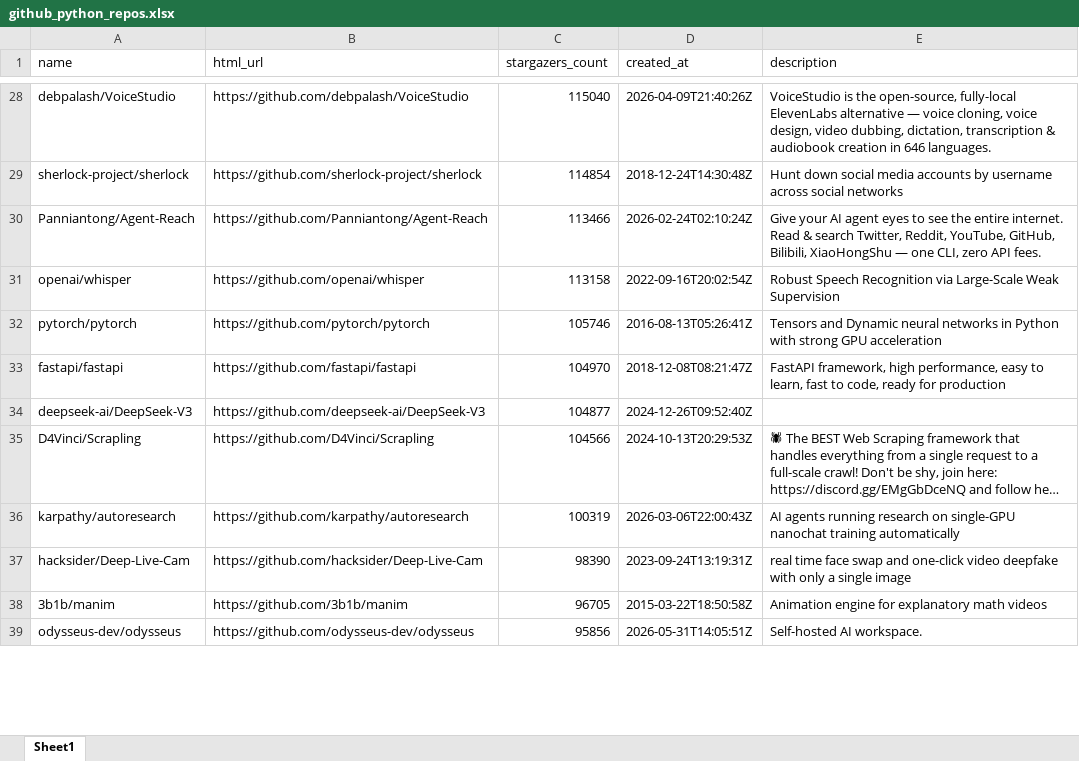
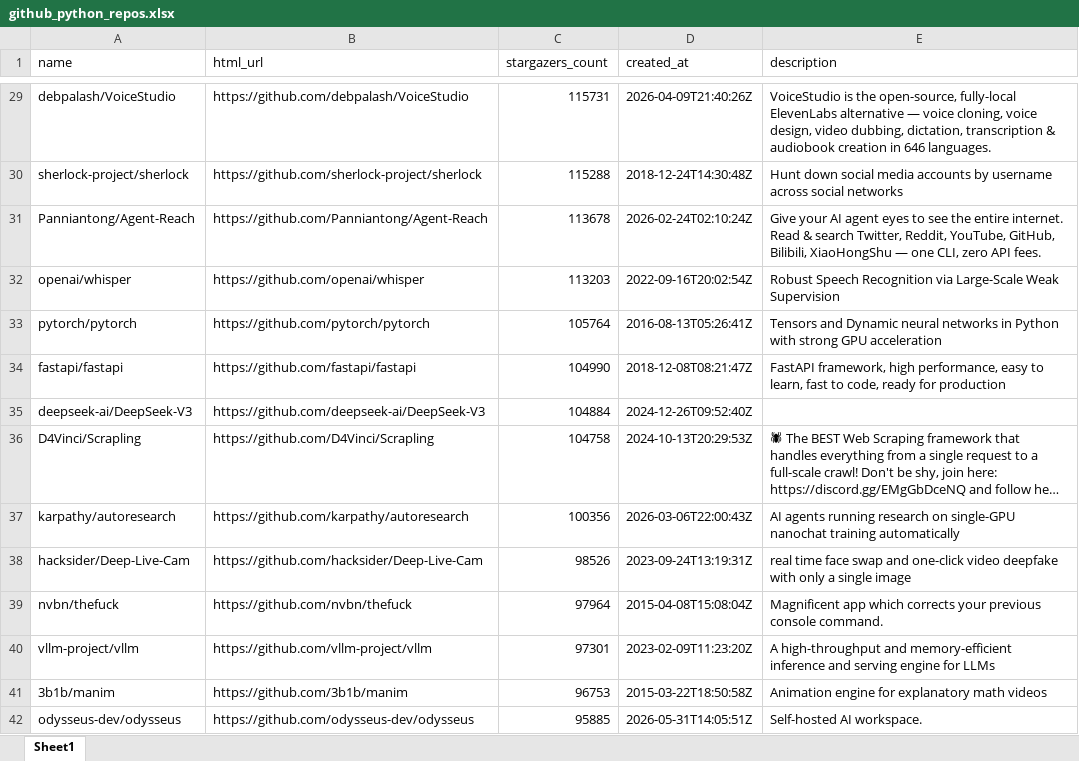
Before and after one commit to BuildStep-byte/github-repo-parser, an Excel workbook: github_python_repos.xlsx, sheet Sheet1, drawn as a sheet; only a part is shown, gaps mark what is left out; long unchanged cells end in …; values as stored, in another font and other column widths than the file's, no borders; addresses are those after the commit; the diff covers the shown part only; the diff names each change by its address in the sheet, - before the commit and + after, or states it on an @@ line.

```diff
--- a/github_python_repos.xlsx (sheet Sheet1)
+++ b/github_python_repos.xlsx (sheet Sheet1)
-C29 (stargazers_count): 115040
+C29 (stargazers_count): 115731
-C30 (stargazers_count): 114854
+C30 (stargazers_count): 115288
-C31 (stargazers_count): 113466
+C31 (stargazers_count): 113678
-C32 (stargazers_count): 113158
+C32 (stargazers_count): 113203
-C33 (stargazers_count): 105746
+C33 (stargazers_count): 105764
-C34 (stargazers_count): 104970
+C34 (stargazers_count): 104990
-C35 (stargazers_count): 104877
+C35 (stargazers_count): 104884
-C36 (stargazers_count): 104566
+C36 (stargazers_count): 104758
-C37 (stargazers_count): 100319
+C37 (stargazers_count): 100356
-C38 (stargazers_count): 98390
+C38 (stargazers_count): 98526
+row 39: nvbn/thefuck | https://github.com/nvbn/thefuck | 97964 | 2015-04-08T15:08:04Z | Magnificent app which corrects your previous console command.
+row 40: vllm-project/vllm | https://github.com/vllm-project/vllm | 97301 | 2023-02-09T11:23:20Z | A high-throughput and memory-efficient inference and serving engine for LLMs
-C41 (stargazers_count): 96705
+C41 (stargazers_count): 96753
-C42 (stargazers_count): 95856
+C42 (stargazers_count): 95885
```
Also changed, not shown: 14 added rows, 16 removed rows and 169 edited cells elsewhere in this sheet.
